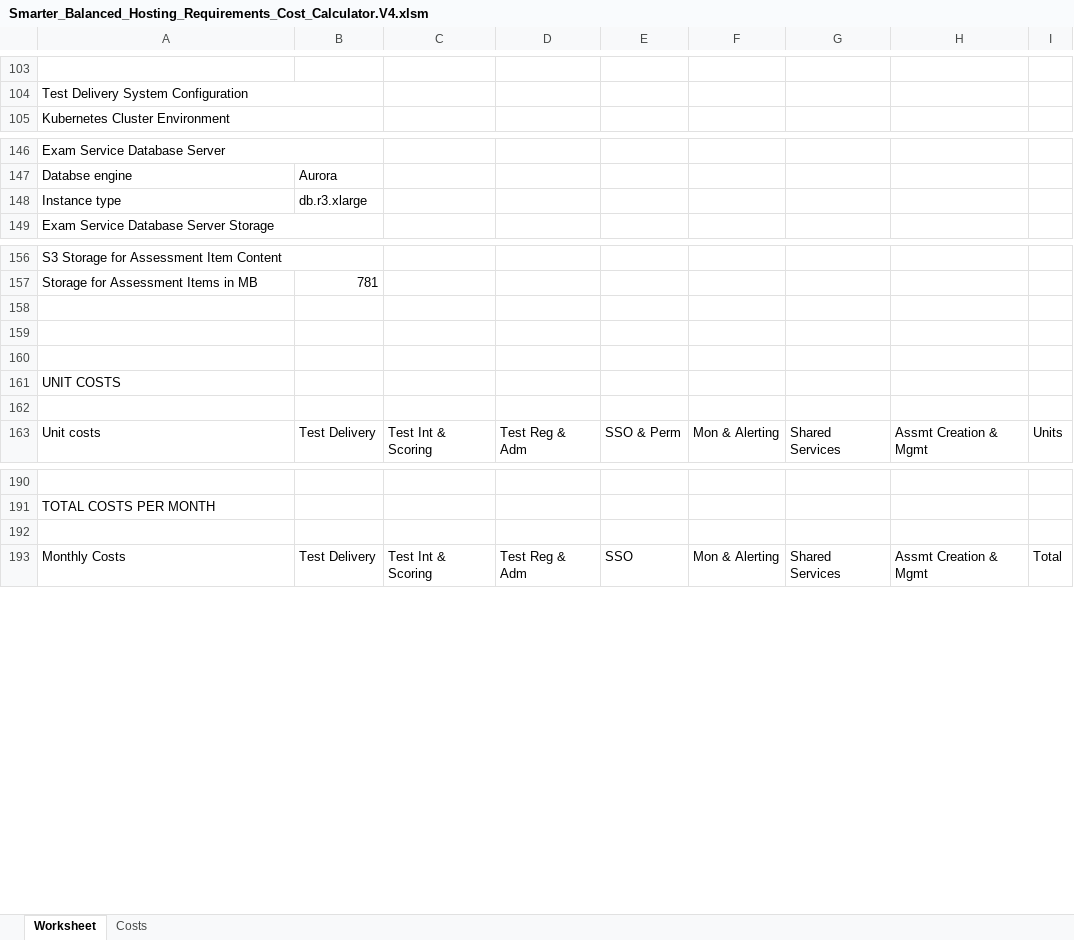
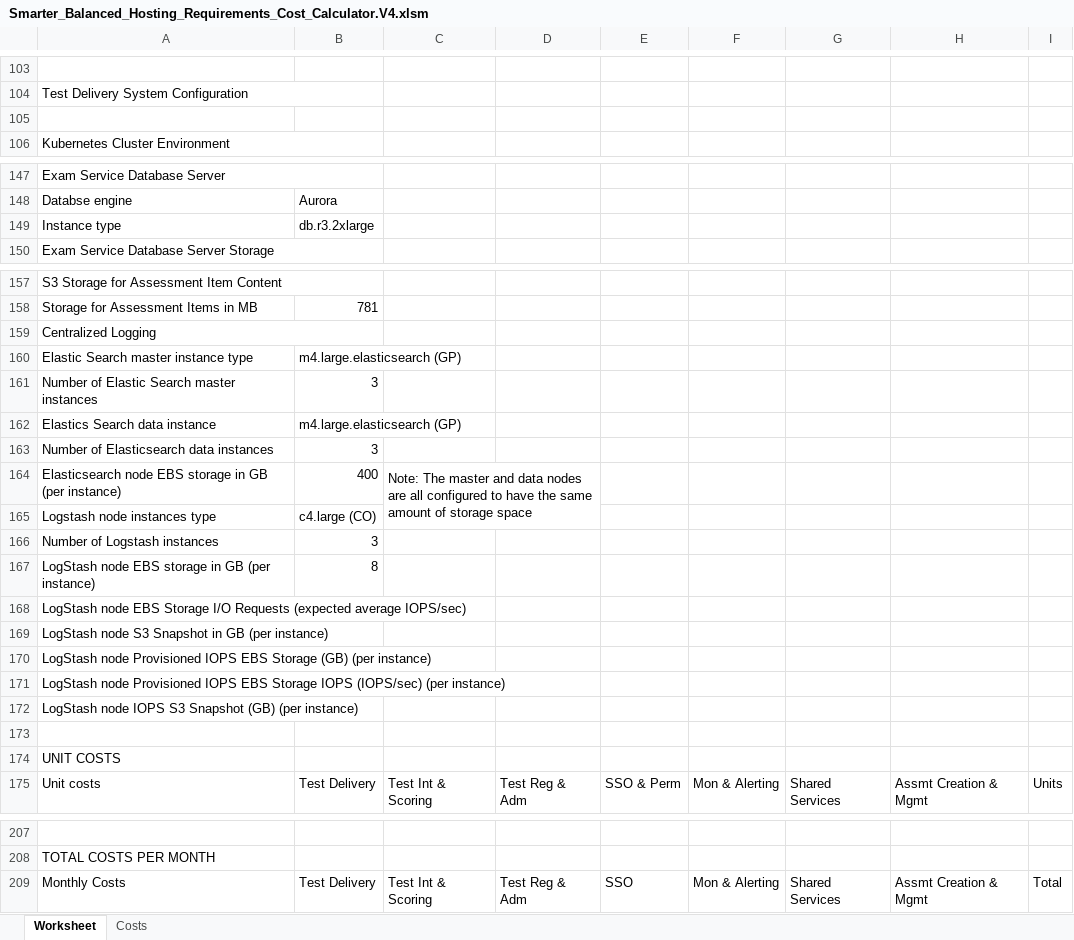
Before and after one commit to SmarterApp/smarterapp.github.io, an Excel workbook: _original_documents/Smarter_Balanced_Hosting_Requirements_Cost_Calculator.V4.xlsm, sheet Worksheet, drawn as a sheet; only a part is shown, gaps mark what is left out; values as stored, in another font and other column widths than the file's, no cell formats; removed rows and columns are numbered as before the commit, all else as after; the diff covers the shown part only; the diff names each change by its address in the sheet, - before the commit and + after, or states it on an @@ line.

Commit message:
TDS-1023: include LogStash and Elasticsearch calculations

```diff
--- a/_original_documents/Smarter_Balanced_Hosting_Requirements_Cost_Calculator.V4.xlsm (sheet Worksheet)
+++ b/_original_documents/Smarter_Balanced_Hosting_Requirements_Cost_Calculator.V4.xlsm (sheet Worksheet)
+row 105: (empty)
-B149: db.r3.xlarge
+B149: db.r3.2xlarge
-A159: (empty)
+A159: Centralized Logging
+A159:B159 merged
-row 160: (empty)
+row 160: Elastic Search master instance type | m4.large.elasticsearch (GP)
+row 161: Number of Elastic Search master instances | 3
+row 162: Elastics Search data instance | m4.large.elasticsearch (GP)
+row 163: Number of Elasticsearch data instances | 3
+row 164: Elasticsearch node EBS storage in GB (per instance) | 400 | Note: The master and data nodes are all configured to have the same amount of storage space
+row 165: Logstash node instances type | c4.large (CO)
+row 166: Number of Logstash instances | 3
+row 167: LogStash node EBS storage in GB (per instance) | 8
+row 168: LogStash node EBS Storage I/O Requests (expected average IOPS/sec)
+row 169: LogStash node S3 Snapshot in GB (per instance)
+row 170: LogStash node Provisioned IOPS EBS Storage (GB) (per instance)
+row 171: LogStash node Provisioned IOPS EBS Storage IOPS (IOPS/sec) (per instance)
+row 172: LogStash node IOPS S3 Snapshot (GB) (per instance)
-row 162: (empty)
-row 192: (empty)
```
Also changed, not shown: 14 added rows, 2 removed rows and 21 edited cells elsewhere in this sheet, sheet Costs, cell formats, formulas that keep their value.
